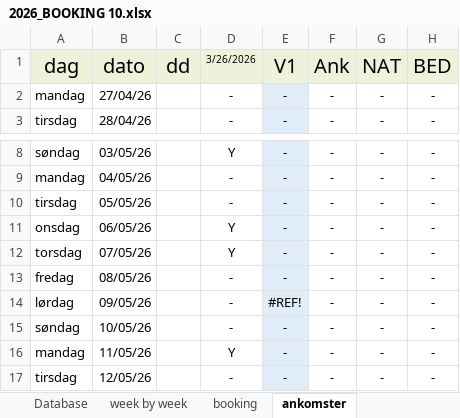
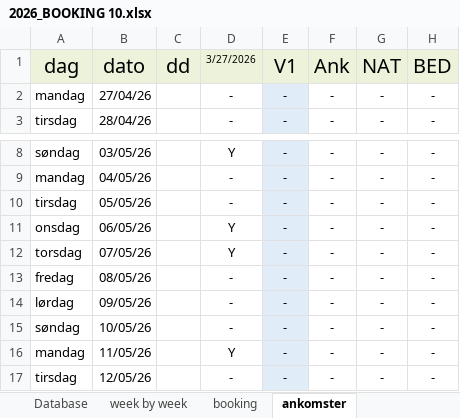
Before and after one commit to Hammerknuden/HK-portal10, an Excel workbook: 2026_BOOKING 10.xlsx, sheet ankomster, drawn as a sheet; only a part is shown, gaps mark what is left out; values as stored, in another font and other column widths than the file's, no borders; the diff names each change by its address in the sheet, - before the commit and + after, or states it on an @@ line.

```diff
--- a/2026_BOOKING 10.xlsx (sheet ankomster)
+++ b/2026_BOOKING 10.xlsx (sheet ankomster)
-D1: 3/26/2026
+D1: 3/27/2026
-E14: #REF!
+E14: -
```
Also changed, not shown: 1 other file.
